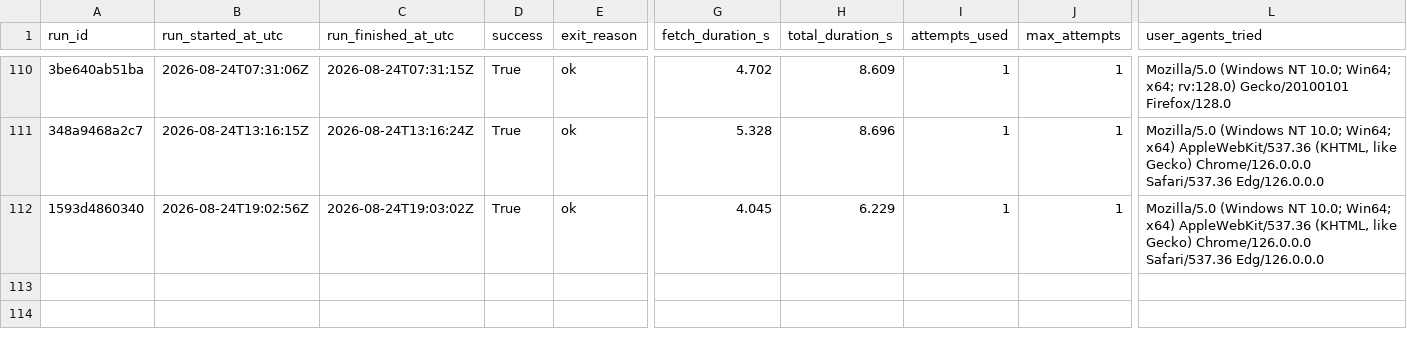
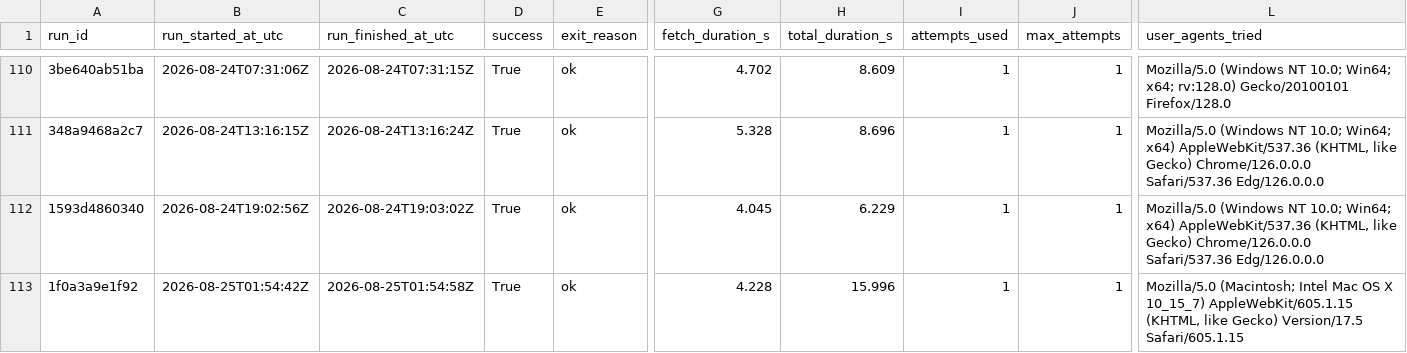
Before and after one commit to ajtga/fire-incidents, a CSV file: data/scraper_run_log.csv, drawn as a sheet; only a part is shown, gaps mark what is left out; rows hold the shown columns only; the diff names each change by its address in the sheet, - before the commit and + after, or states it on an @@ line.

```diff
--- a/data/scraper_run_log.csv
+++ b/data/scraper_run_log.csv
+row 113: 1f0a3a9e1f92 | 2026-08-25T01:54:42Z | 2026-08-25T01:54:58Z | True | ok | 4.228 | 15.996 | 1 | 1 | Mozilla/5.0 (Macintosh; Intel Mac OS X 10_15_7) AppleWebKit/605.1.15 (KHTML, like Gecko) Version/17.5 Safari/605.1.15
```
Also changed, not shown: data/cbmal_fire_incidents.csv, 1 other file.
